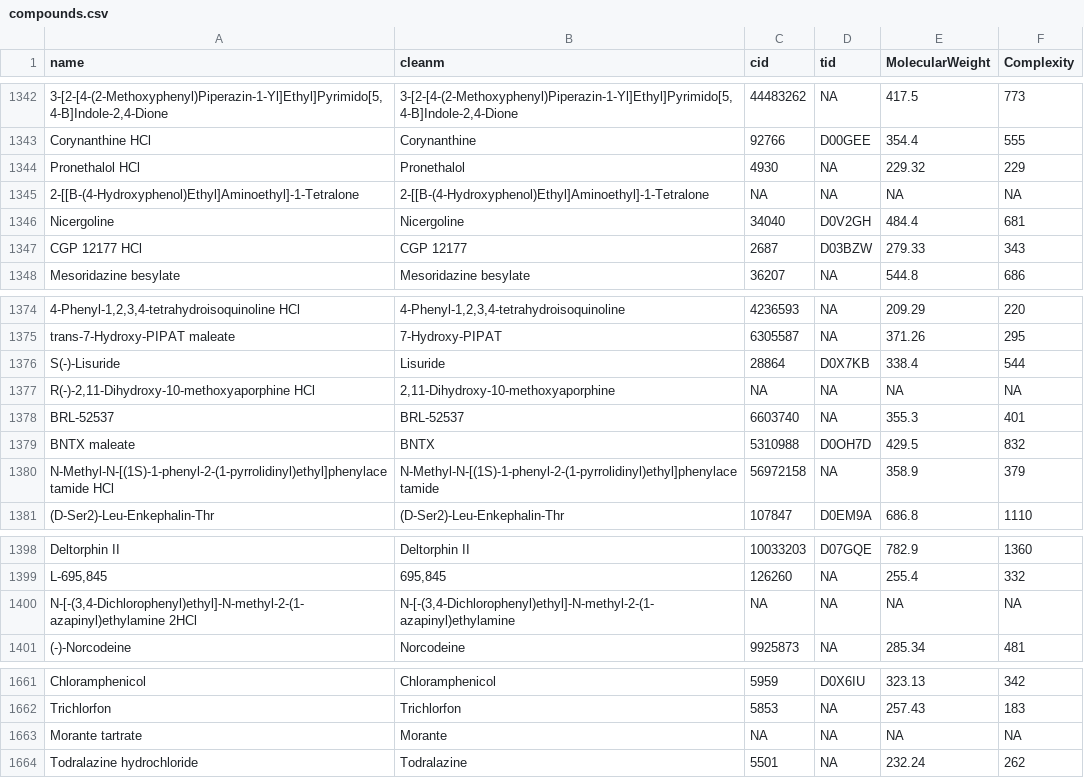
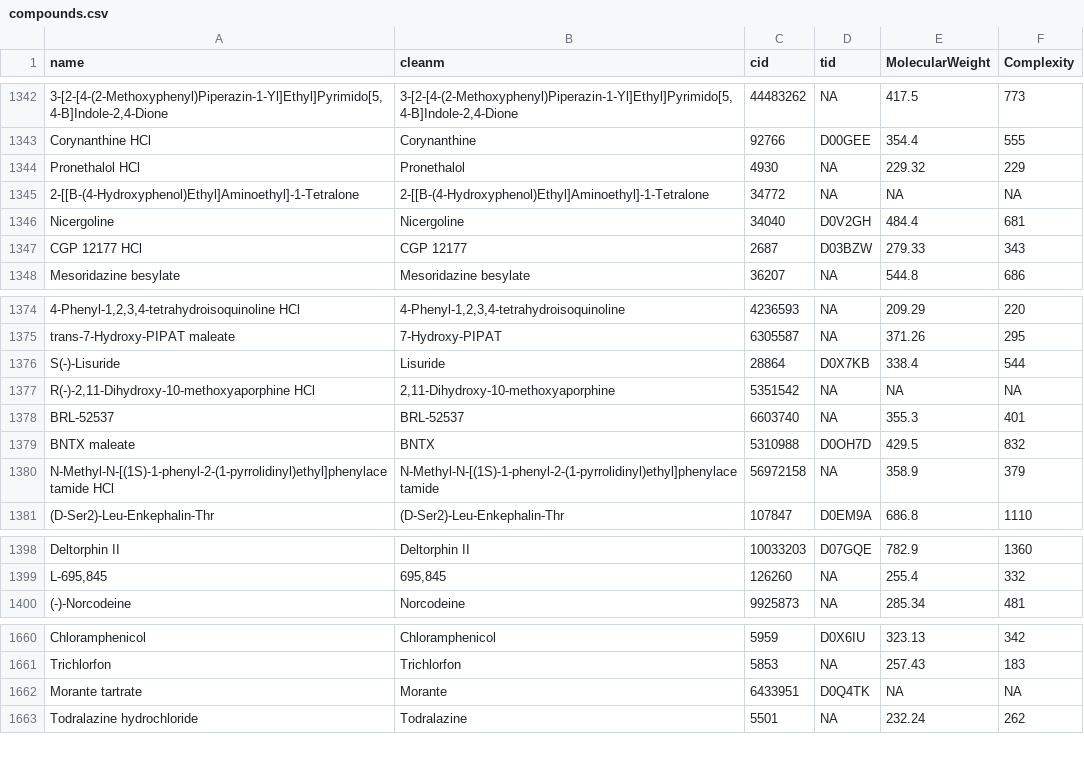
Before and after one commit to francoiskroll/ZOLTAR, a CSV file: compounds.csv, drawn as a sheet; only a part is shown, gaps mark what is left out.

```diff
--- a/compounds.csv
+++ b/compounds.csv
@@ -1344,3 +1344,3 @@
 "Pronethalol HCl","Pronethalol","4930",NA,229.32,229
-"2-[[B-(4-Hydroxyphenol)Ethyl]Aminoethyl]-1-Tetralone","2-[[B-(4-Hydroxyphenol)Ethyl]Aminoethyl]-1-Tetralone",NA,NA,NA,NA
+"2-[[B-(4-Hydroxyphenol)Ethyl]Aminoethyl]-1-Tetralone","2-[[B-(4-Hydroxyphenol)Ethyl]Aminoethyl]-1-Tetralone","34772",NA,NA,NA
 "Nicergoline","Nicergoline","34040","D0V2GH",484.4,681
@@ -1376,3 +1376,3 @@
 "S(-)-Lisuride","Lisuride","28864","D0X7KB",338.4,544
-"R(-)-2,11-Dihydroxy-10-methoxyaporphine HCl","2,11-Dihydroxy-10-methoxyaporphine",NA,NA,NA,NA
+"R(-)-2,11-Dihydroxy-10-methoxyaporphine HCl","2,11-Dihydroxy-10-methoxyaporphine","5351542",NA,NA,NA
 "BRL-52537","BRL-52537","6603740",NA,355.3,401
@@ -1399,3 +1399,2 @@
 "L-695,845","695,845","126260",NA,255.4,332
-"N-[-(3,4-Dichlorophenyl)ethyl]-N-methyl-2-(1-azapinyl)ethylamine 2HCl","N-[-(3,4-Dichlorophenyl)ethyl]-N-methyl-2-(1-azapinyl)ethylamine",NA,NA,NA,NA
 "(-)-Norcodeine","Norcodeine","9925873",NA,285.34,481
@@ -1662,3 +1661,3 @@
 "Trichlorfon","Trichlorfon","5853",NA,257.43,183
-"Morante tartrate","Morante",NA,NA,NA,NA
+"Morante tartrate","Morante","6433951","D0Q4TK",NA,NA
 "Todralazine hydrochloride","Todralazine","5501",NA,232.24,262
```
Also changed, not shown: TTDindications.csv, TTDkegg.csv, 11 other files.
